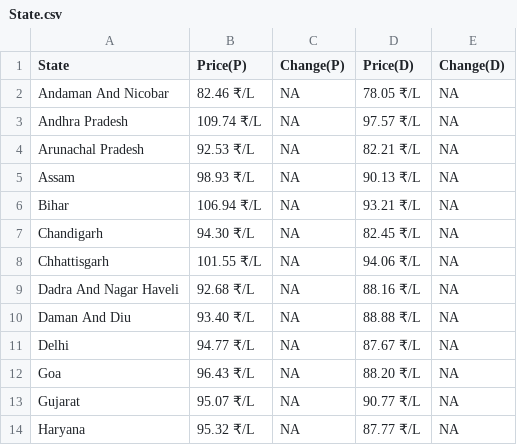
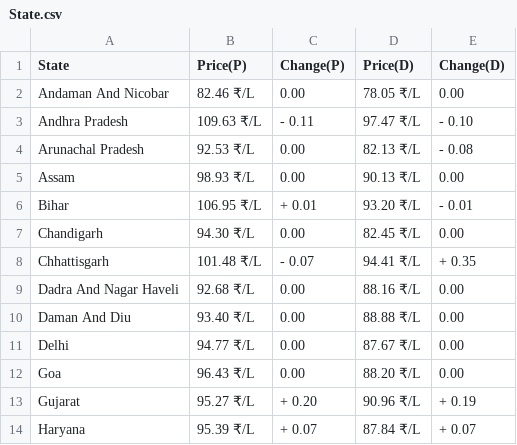
Before and after one commit to Doofenshmirtz-Evil-Incorp/FuelishPy, a CSV file: State.csv, drawn as a sheet; only a part is shown; the diff covers the shown part only.

```diff
--- a/State.csv
+++ b/State.csv
@@ -1,14 +1,14 @@
 State,Price(P),Change(P),Price(D),Change(D)
-Andaman And Nicobar,82.46 ₹/L,  NA,78.05 ₹/L,  NA
-Andhra Pradesh,109.74 ₹/L,  NA,97.57 ₹/L,  NA
-Arunachal Pradesh,92.53 ₹/L,  NA,82.21 ₹/L,  NA
-Assam,98.93 ₹/L,  NA,90.13 ₹/L,  NA
-Bihar,106.94 ₹/L,  NA,93.21 ₹/L,  NA
-Chandigarh,94.30 ₹/L,  NA,82.45 ₹/L,  NA
-Chhattisgarh,101.55 ₹/L,  NA,94.06 ₹/L,  NA
-Dadra And Nagar Haveli,92.68 ₹/L,  NA,88.16 ₹/L,  NA
-Daman And Diu,93.40 ₹/L,  NA,88.88 ₹/L,  NA
-Delhi,94.77 ₹/L,  NA,87.67 ₹/L,  NA
-Goa,96.43 ₹/L,  NA,88.20 ₹/L,  NA
-Gujarat,95.07 ₹/L,  NA,90.77 ₹/L,  NA
-Haryana,95.32 ₹/L,  NA,87.77 ₹/L,  NA
+Andaman And Nicobar,82.46 ₹/L,  0.00,78.05 ₹/L,  0.00
+Andhra Pradesh,109.63 ₹/L,- 0.11,97.47 ₹/L,- 0.10
+Arunachal Pradesh,92.53 ₹/L,  0.00,82.13 ₹/L,- 0.08
+Assam,98.93 ₹/L,  0.00,90.13 ₹/L,  0.00
+Bihar,106.95 ₹/L,+ 0.01,93.20 ₹/L,- 0.01
+Chandigarh,94.30 ₹/L,  0.00,82.45 ₹/L,  0.00
+Chhattisgarh,101.48 ₹/L,- 0.07,94.41 ₹/L,+ 0.35
+Dadra And Nagar Haveli,92.68 ₹/L,  0.00,88.16 ₹/L,  0.00
+Daman And Diu,93.40 ₹/L,  0.00,88.88 ₹/L,  0.00
+Delhi,94.77 ₹/L,  0.00,87.67 ₹/L,  0.00
+Goa,96.43 ₹/L,  0.00,88.20 ₹/L,  0.00
+Gujarat,95.27 ₹/L,+ 0.20,90.96 ₹/L,+ 0.19
+Haryana,95.39 ₹/L,+ 0.07,87.84 ₹/L,+ 0.07
```
Also changed, not shown: 74 edited cells elsewhere in this file, assets/Bihar.csv, assets/Madhya Pradesh.csv, 28 other files.
